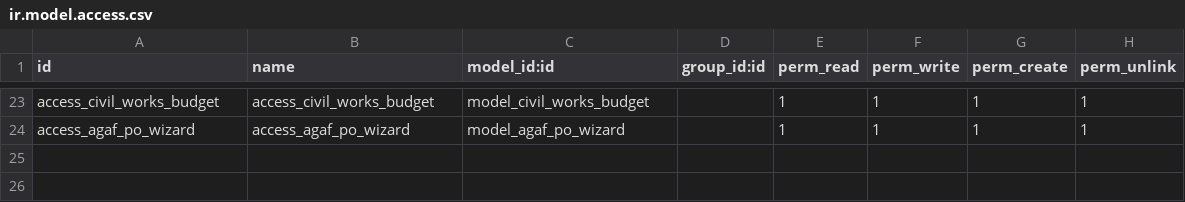
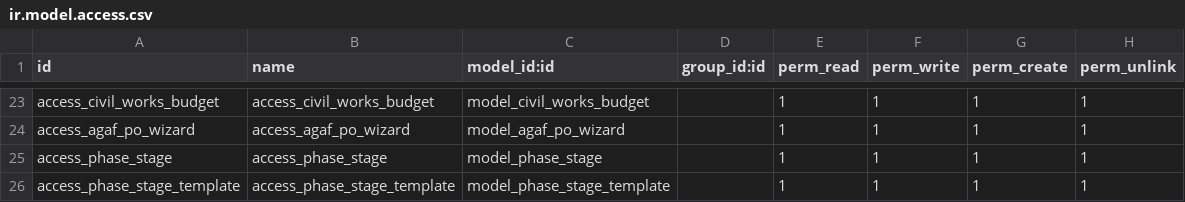
Before and after one commit to agafoman-admin/agafoman, a CSV file: AGAF_Project/security/ir.model.access.csv, drawn as a sheet; only a part is shown, gaps mark what is left out.

```diff
--- a/AGAF_Project/security/ir.model.access.csv
+++ b/AGAF_Project/security/ir.model.access.csv
@@ -24 +24,3 @@ access_civil_works_budget,access_civil_works_budget,model_civil_works_budget,,1,
 access_agaf_po_wizard,access_agaf_po_wizard,model_agaf_po_wizard,,1,1,1,1
+access_phase_stage,access_phase_stage,model_phase_stage,,1,1,1,1
+access_phase_stage_template,access_phase_stage_template,model_phase_stage_template,,1,1,1,1
```
Also changed, not shown: 32 other files.
